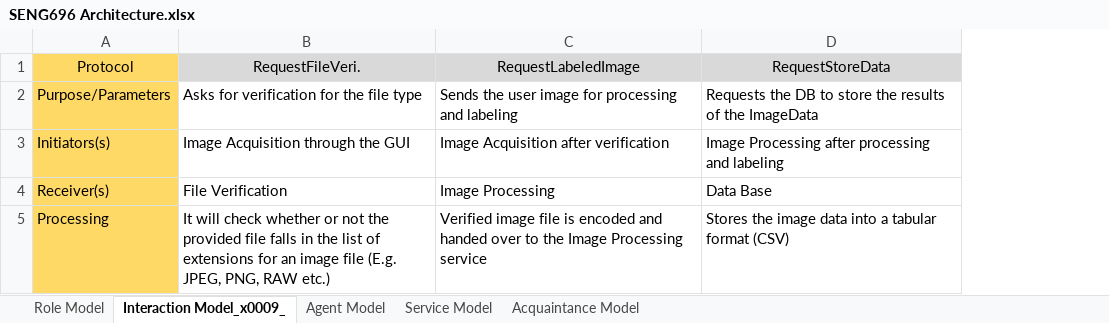
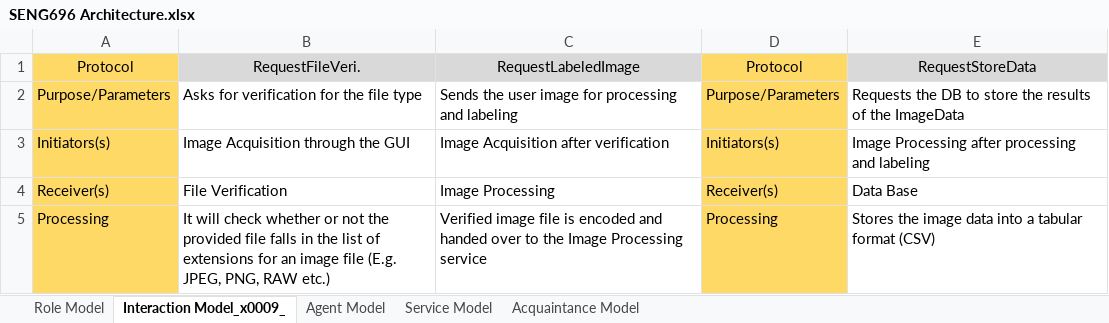
Before and after one commit to sparsh-mehta/SENG696, an Excel workbook: SENG696 Architecture.xlsx, sheet Interaction Model_x0009_, drawn as a sheet; values as stored, in another font and other column widths than the file's, no borders; the diff names each change by its address in the sheet, - before the commit and + after, or states it on an @@ line.

```diff
--- a/SENG696 Architecture.xlsx (sheet Interaction Model_x0009_)
+++ b/SENG696 Architecture.xlsx (sheet Interaction Model_x0009_)
+column D (Protocol), rows 2-5: Purpose/Parameters | Initiators(s) | Receiver(s) | Processing
```
Also changed, not shown: 1 other file.
